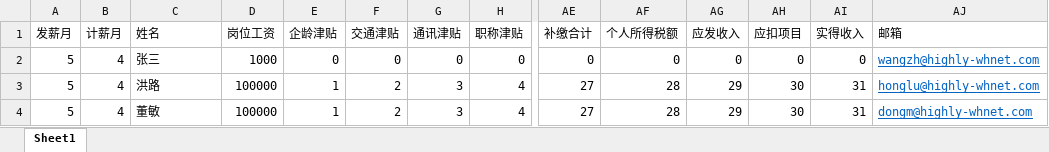
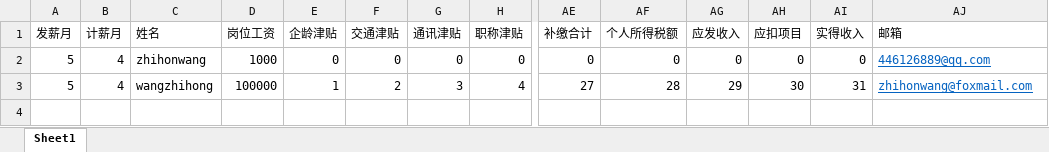
Before and after one commit to zhihonwang/Payroll_Automation, an Excel workbook: Payroll.xlsx, sheet Sheet1, drawn as a sheet; only a part is shown, gaps mark what is left out; values as stored, in another font and other column widths than the file's, no borders; removed rows and columns are numbered as before the commit, all else as after; rows hold the shown columns only; the diff names each change by its address in the sheet, - before the commit and + after, or states it on an @@ line.

```diff
--- a/Payroll.xlsx (sheet Sheet1)
+++ b/Payroll.xlsx (sheet Sheet1)
-C2 (姓名): 张三
+C2 (姓名): zhihonwang
-AJ2 (邮箱): wangzh@highly-whnet.com
+AJ2 (邮箱): 446126889@qq.com
-row 3: 5 | 4 | 洪路 | 100000 | 1 | 2 | 3 | 4 | 27 | 28 | 29 | 30 | 31 | honglu@highly-whnet.com
-C3 (姓名): 董敏
+C3 (姓名): wangzhihong
-AJ3 (邮箱): dongm@highly-whnet.com
+AJ3 (邮箱): zhihonwang@foxmail.com
```
Also changed, not shown: 3 other files.
